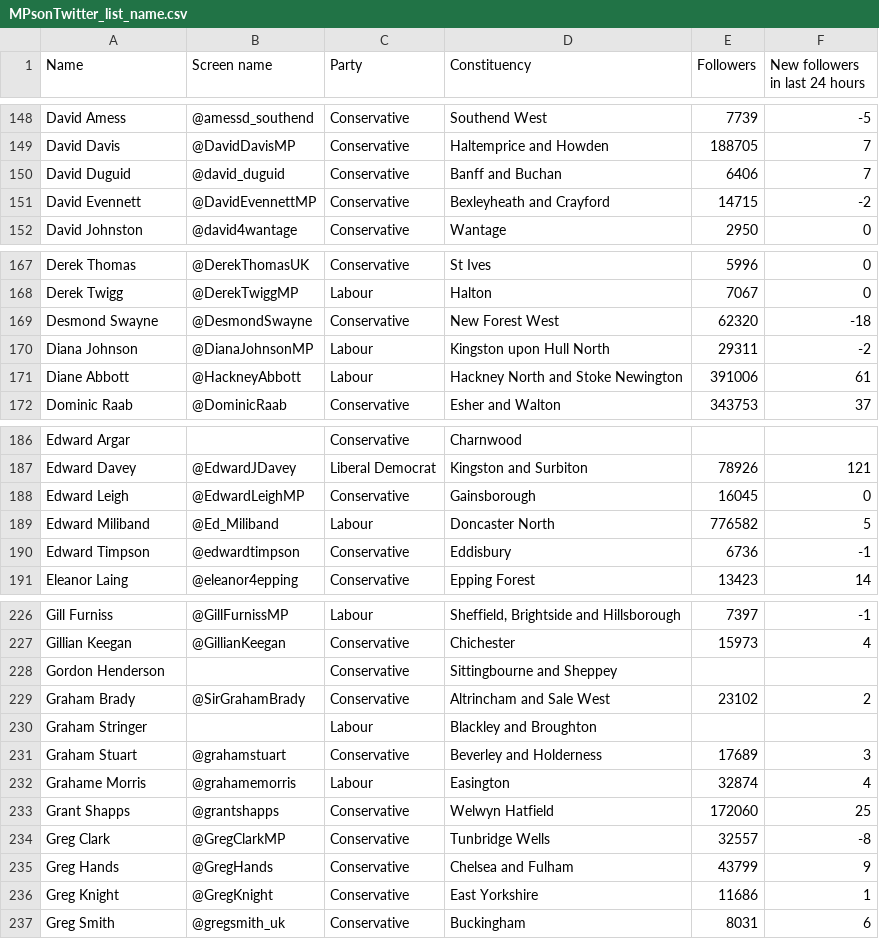
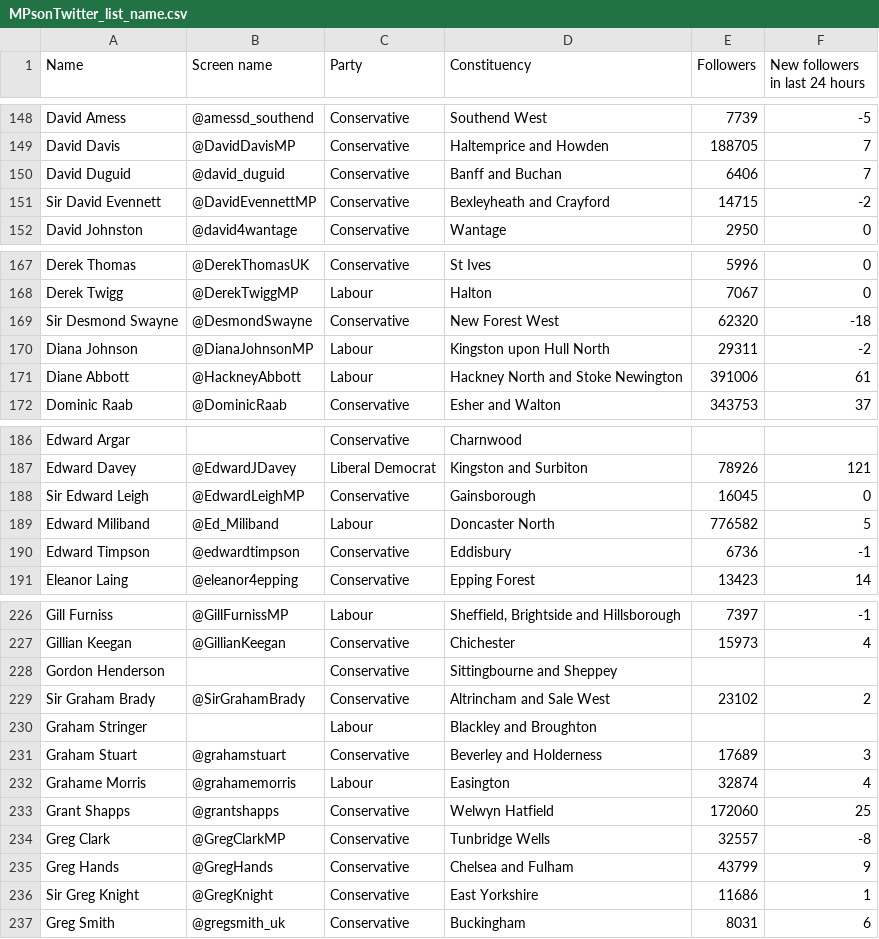
Before and after one commit to jonfinerty/lobby, a CSV file: MPsonTwitter_list_name.csv, drawn as a sheet; only a part is shown, gaps mark what is left out; the diff covers the shown part only.

```diff
--- a/MPsonTwitter_list_name.csv
+++ b/MPsonTwitter_list_name.csv
@@ -150,3 +150,3 @@
 "David Duguid","@david_duguid","Conservative","Banff and Buchan",6406,7
-"David Evennett ","@DavidEvennettMP","Conservative","Bexleyheath and Crayford",14715,-2
+"Sir David Evennett","@DavidEvennettMP","Conservative","Bexleyheath and Crayford",14715,-2
 "David Johnston","@david4wantage","Conservative","Wantage",2950,0
@@ -169 +169 @@
-"Desmond Swayne ","@DesmondSwayne","Conservative","New Forest West",62320,-18
+"Sir Desmond Swayne","@DesmondSwayne","Conservative","New Forest West",62320,-18
@@ -187,2 +187,2 @@
 "Edward Davey","@EdwardJDavey","Liberal Democrat","Kingston and Surbiton",78926,121
-"Edward Leigh ","@EdwardLeighMP","Conservative","Gainsborough",16045,0
+"Sir Edward Leigh","@EdwardLeighMP","Conservative","Gainsborough",16045,0
@@ -228,3 +228,3 @@
 "Gordon Henderson",,"Conservative","Sittingbourne and Sheppey",,
-"Graham Brady","@SirGrahamBrady","Conservative","Altrincham and Sale West",23102,2
+"Sir Graham Brady","@SirGrahamBrady","Conservative","Altrincham and Sale West",23102,2
 "Graham Stringer",,"Labour","Blackley and Broughton",,
@@ -236,2 +236,2 @@
-"Greg Knight ","@GregKnight","Conservative","East Yorkshire",11686,1
+"Sir Greg Knight","@GregKnight","Conservative","East Yorkshire",11686,1
 "Greg Smith","@gregsmith_uk","Conservative","Buckingham",8031,6
```
Also changed, not shown: 35 edited cells elsewhere in this file, 1 other file.
